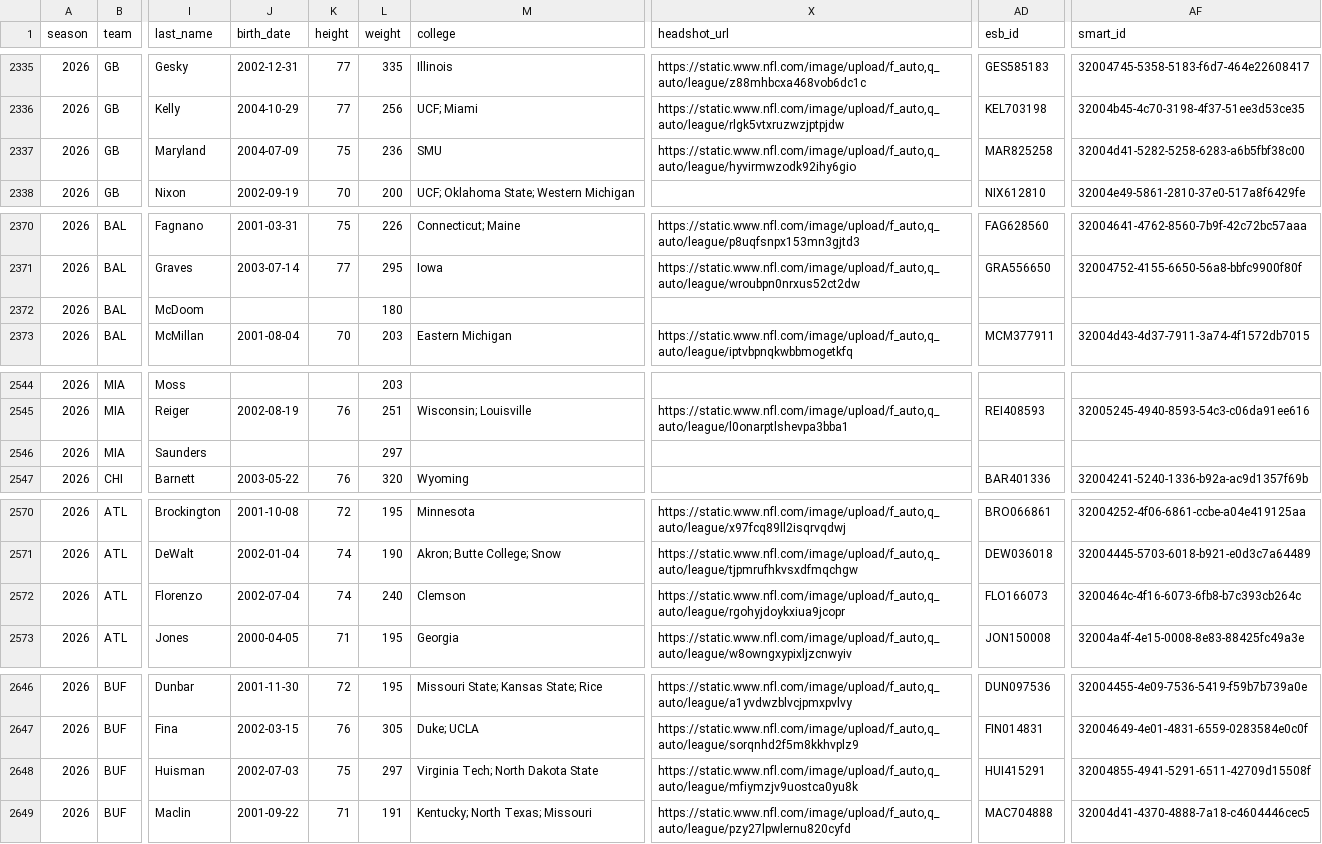
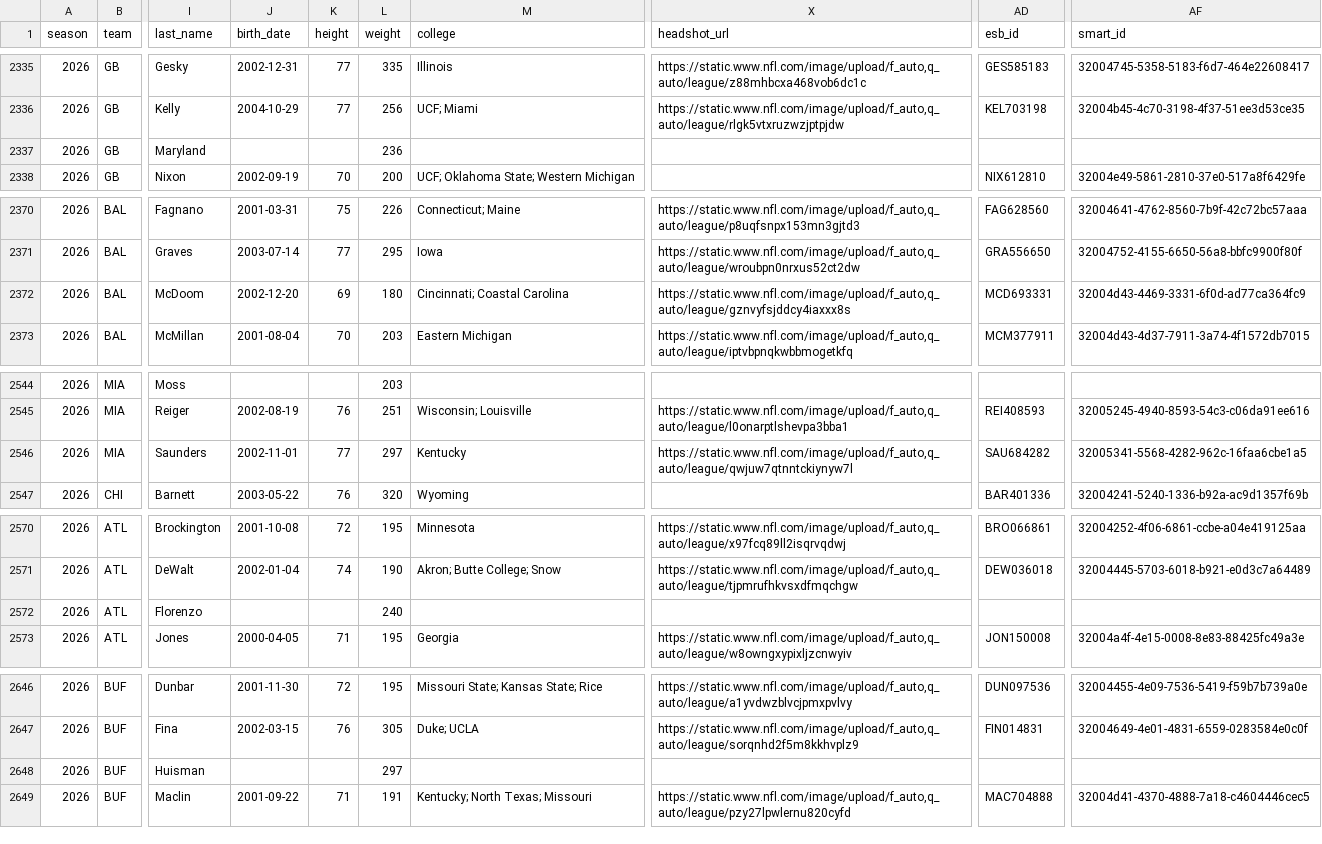
Before and after one commit to SamuelLachance/Sports-Odds-Algorithms, a CSV file: data/roster_2026.csv, drawn as a sheet; only a part is shown, gaps mark what is left out; the diff covers the shown part only; the diff names each change by its address in the sheet, - before the commit and + after, or states it on an @@ line.

```diff
--- a/data/roster_2026.csv
+++ b/data/roster_2026.csv
-J2337 (birth_date): 2004-07-09
+J2337 (birth_date): (empty)
-K2337 (height): 75
+K2337 (height): (empty)
-M2337 (college): SMU
+M2337 (college): (empty)
-X2337 (headshot_url): https://static.www.nfl.com/image/upload/f_auto,q_auto/league/hyvirmwzodk92ihy6gio
+X2337 (headshot_url): (empty)
-AD2337 (esb_id): MAR825258
+AD2337 (esb_id): (empty)
-AF2337 (smart_id): 32004d41-5282-5258-6283-a6b5fbf38c00
+AF2337 (smart_id): (empty)
-J2372 (birth_date): (empty)
+J2372 (birth_date): 2002-12-20
-K2372 (height): (empty)
+K2372 (height): 69
-M2372 (college): (empty)
+M2372 (college): Cincinnati; Coastal Carolina
-X2372 (headshot_url): (empty)
+X2372 (headshot_url): https://static.www.nfl.com/image/upload/f_auto,q_auto/league/gznvyfsjddcy4iaxxx8s
-AD2372 (esb_id): (empty)
+AD2372 (esb_id): MCD693331
-AF2372 (smart_id): (empty)
+AF2372 (smart_id): 32004d43-4469-3331-6f0d-ad77ca364fc9
-J2546 (birth_date): (empty)
+J2546 (birth_date): 2002-11-01
-K2546 (height): (empty)
+K2546 (height): 77
-M2546 (college): (empty)
+M2546 (college): Kentucky
-X2546 (headshot_url): (empty)
+X2546 (headshot_url): https://static.www.nfl.com/image/upload/f_auto,q_auto/league/qwjuw7qtnntckiynyw7l
-AD2546 (esb_id): (empty)
+AD2546 (esb_id): SAU684282
-AF2546 (smart_id): (empty)
+AF2546 (smart_id): 32005341-5568-4282-962c-16faa6cbe1a5
-J2572 (birth_date): 2002-07-04
+J2572 (birth_date): (empty)
-K2572 (height): 74
+K2572 (height): (empty)
-M2572 (college): Clemson
+M2572 (college): (empty)
-X2572 (headshot_url): https://static.www.nfl.com/image/upload/f_auto,q_auto/league/rgohyjdoykxiua9jcopr
+X2572 (headshot_url): (empty)
-AD2572 (esb_id): FLO166073
+AD2572 (esb_id): (empty)
-AF2572 (smart_id): 3200464c-4f16-6073-6fb8-b7c393cb264c
+AF2572 (smart_id): (empty)
-J2648 (birth_date): 2002-07-03
+J2648 (birth_date): (empty)
-K2648 (height): 75
+K2648 (height): (empty)
-M2648 (college): Virginia Tech; North Dakota State
+M2648 (college): (empty)
-X2648 (headshot_url): https://static.www.nfl.com/image/upload/f_auto,q_auto/league/mfiymzjv9uostca0yu8k
+X2648 (headshot_url): (empty)
-AD2648 (esb_id): HUI415291
+AD2648 (esb_id): (empty)
-AF2648 (smart_id): 32004855-4941-5291-6511-42709d15508f
+AF2648 (smart_id): (empty)
```
Also changed, not shown: 86 edited cells elsewhere in this file, 1 other file.
